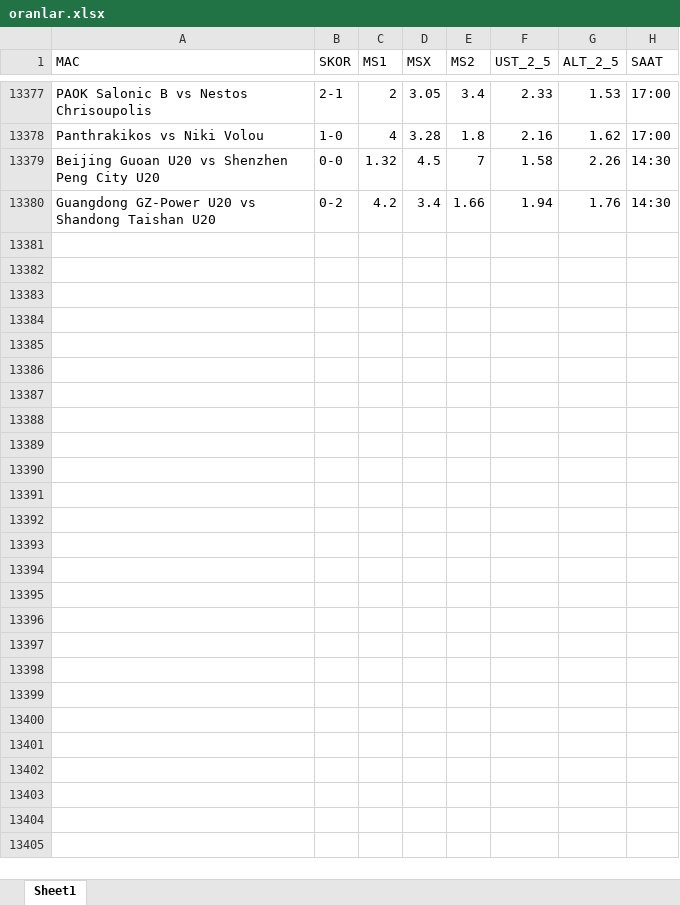
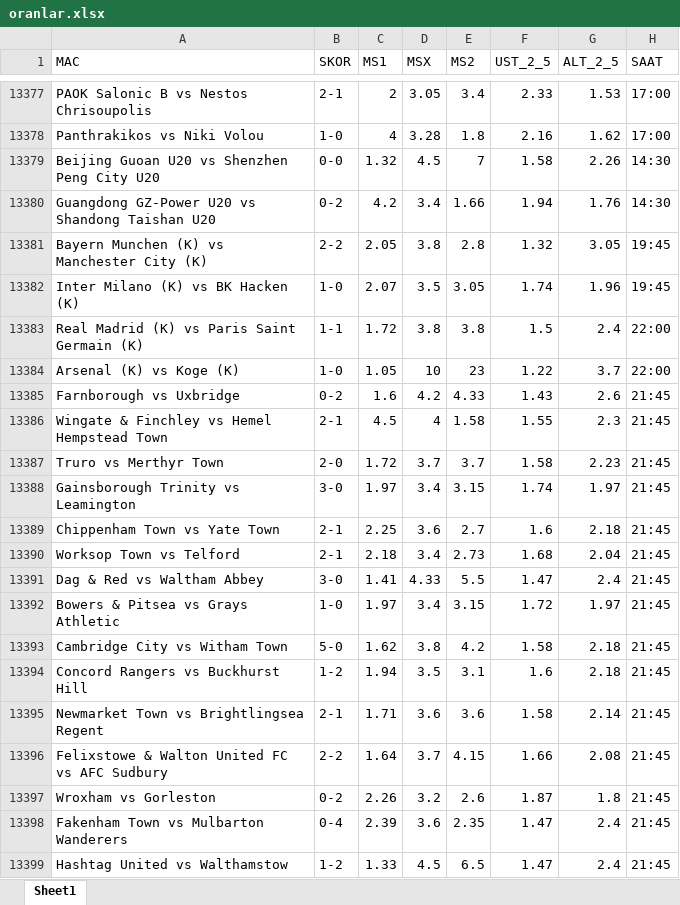
Before and after one commit to rostova67/oran-analiz-backend, an Excel workbook: oranlar.xlsx, sheet Sheet1, drawn as a sheet; only a part is shown, gaps mark what is left out; values as stored, in another font and other column widths than the file's, no borders; the diff covers the shown part only; the diff names each change by its address in the sheet, - before the commit and + after, or states it on an @@ line.

```diff
--- a/oranlar.xlsx (sheet Sheet1)
+++ b/oranlar.xlsx (sheet Sheet1)
+row 13381: Bayern Munchen (K) vs Manchester City (K) | 2-2 | 2.05 | 3.8 | 2.8 | 1.32 | 3.05 | 19:45
+row 13382: Inter Milano (K) vs BK Hacken (K) | 1-0 | 2.07 | 3.5 | 3.05 | 1.74 | 1.96 | 19:45
+row 13383: Real Madrid (K) vs Paris Saint Germain (K) | 1-1 | 1.72 | 3.8 | 3.8 | 1.5 | 2.4 | 22:00
+row 13384: Arsenal (K) vs Koge (K) | 1-0 | 1.05 | 10 | 23 | 1.22 | 3.7 | 22:00
+row 13385: Farnborough vs Uxbridge | 0-2 | 1.6 | 4.2 | 4.33 | 1.43 | 2.6 | 21:45
+row 13386: Wingate & Finchley vs Hemel Hempstead Town | 2-1 | 4.5 | 4 | 1.58 | 1.55 | 2.3 | 21:45
+row 13387: Truro vs Merthyr Town | 2-0 | 1.72 | 3.7 | 3.7 | 1.58 | 2.23 | 21:45
+row 13388: Gainsborough Trinity vs Leamington | 3-0 | 1.97 | 3.4 | 3.15 | 1.74 | 1.97 | 21:45
+row 13389: Chippenham Town vs Yate Town | 2-1 | 2.25 | 3.6 | 2.7 | 1.6 | 2.18 | 21:45
+row 13390: Worksop Town vs Telford | 2-1 | 2.18 | 3.4 | 2.73 | 1.68 | 2.04 | 21:45
+row 13391: Dag & Red vs Waltham Abbey | 3-0 | 1.41 | 4.33 | 5.5 | 1.47 | 2.4 | 21:45
+row 13392: Bowers & Pitsea vs Grays Athletic | 1-0 | 1.97 | 3.4 | 3.15 | 1.72 | 1.97 | 21:45
+row 13393: Cambridge City vs Witham Town | 5-0 | 1.62 | 3.8 | 4.2 | 1.58 | 2.18 | 21:45
+row 13394: Concord Rangers vs Buckhurst Hill | 1-2 | 1.94 | 3.5 | 3.1 | 1.6 | 2.18 | 21:45
+row 13395: Newmarket Town vs Brightlingsea Regent | 2-1 | 1.71 | 3.6 | 3.6 | 1.58 | 2.14 | 21:45
+row 13396: Felixstowe & Walton United FC vs AFC Sudbury | 2-2 | 1.64 | 3.7 | 4.15 | 1.66 | 2.08 | 21:45
+row 13397: Wroxham vs Gorleston | 0-2 | 2.26 | 3.2 | 2.6 | 1.87 | 1.8 | 21:45
+row 13398: Fakenham Town vs Mulbarton Wanderers | 0-4 | 2.39 | 3.6 | 2.35 | 1.47 | 2.4 | 21:45
+row 13399: Hashtag United vs Walthamstow | 1-2 | 1.33 | 4.5 | 6.5 | 1.47 | 2.4 | 21:45
```
Also changed, not shown: 107 added rows elsewhere in this sheet, bugun_oranlar.xlsx.
